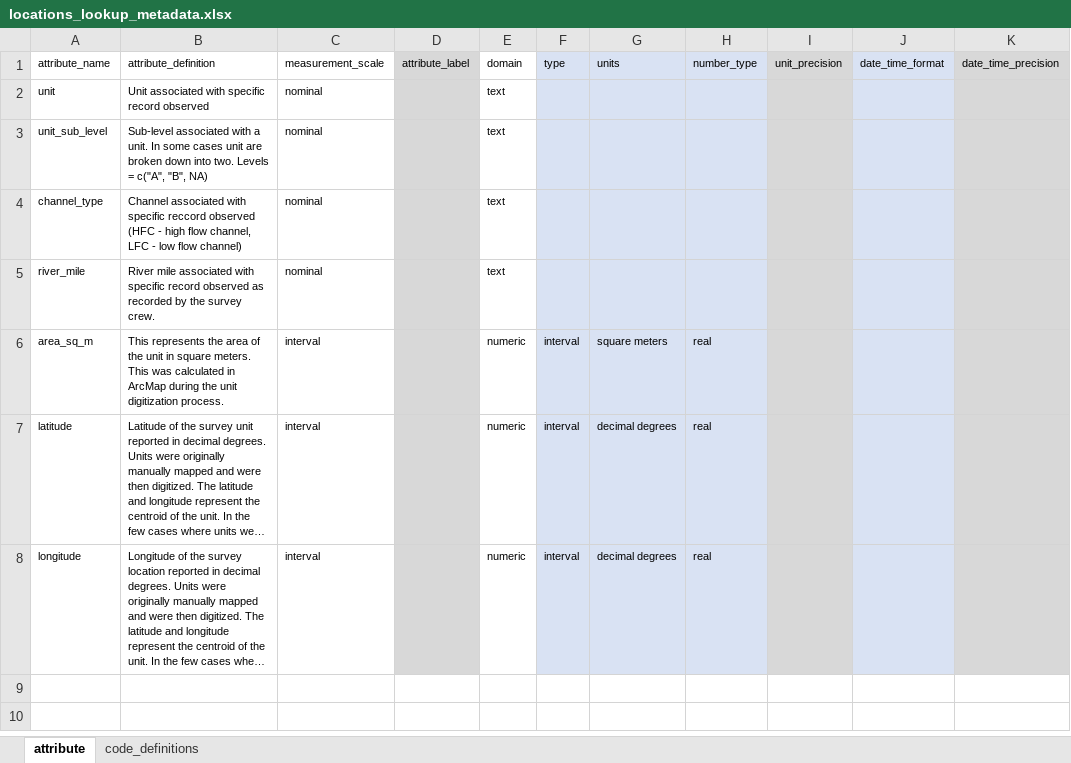
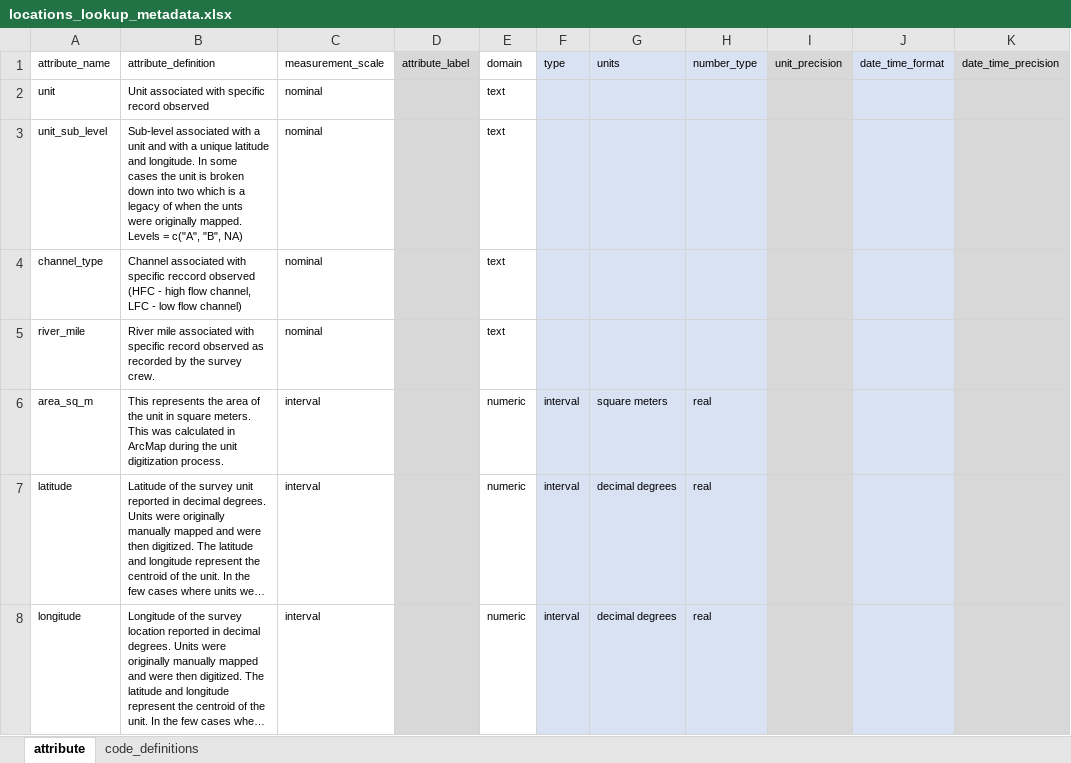
Before and after one commit to FlowWest/edi-feather-snorkel, an Excel workbook: data-raw/metadata/locations_lookup_metadata.xlsx, sheet attribute, drawn as a sheet; only a part is shown; long unchanged cells end in …; values as stored, in another font and other column widths than the file's, no borders; the diff names each change by its address in the sheet, - before the commit and + after, or states it on an @@ line.

Commit message:
update to unit_sub_level description in metadata

```diff
--- a/data-raw/metadata/locations_lookup_metadata.xlsx (sheet attribute)
+++ b/data-raw/metadata/locations_lookup_metadata.xlsx (sheet attribute)
-B3 (attribute_definition): …with a unit. In some cases unit are broken down into two. Levels =…
+B3 (attribute_definition): …with a unit and with a unique latitude and longitude. In some cases the unit is broken down into two which is a legacy of when the unts were originally mapped. Levels =…
```
